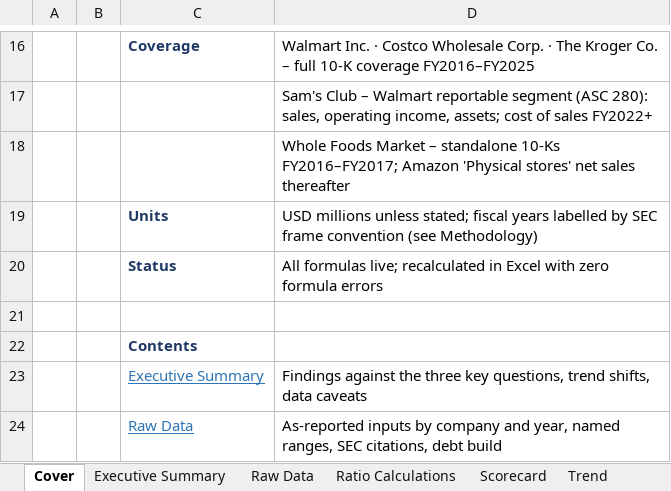
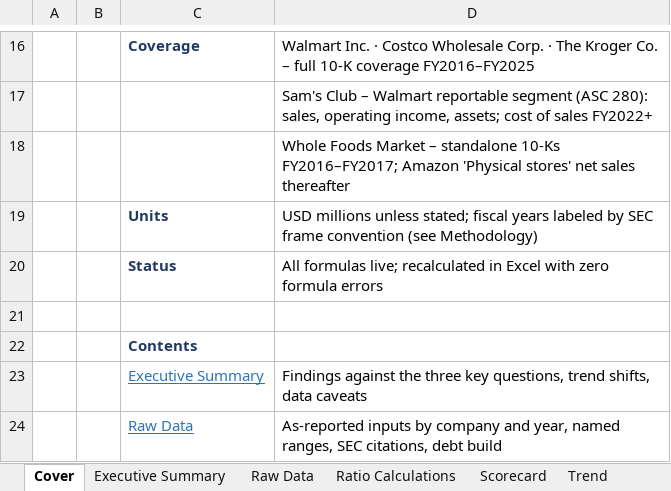
Before and after one commit to josephrbarry/competitor-scorecard, an Excel workbook: output/Retail_Peer_Benchmarking.xlsx, sheet Cover, drawn as a sheet; only a part is shown, gaps mark what is left out; values as stored, in another font and other column widths than the file's, no borders; the diff names each change by its address in the sheet, - before the commit and + after, or states it on an @@ line.

Commit message:
US spelling throughout (color, labeled, gray, judgment)

```diff
--- a/output/Retail_Peer_Benchmarking.xlsx (sheet Cover)
+++ b/output/Retail_Peer_Benchmarking.xlsx (sheet Cover)
-D19: …fiscal years labelled by SEC…
+D19: …fiscal years labeled by SEC…
```
Also changed, not shown: sheet Methodology & Tools, sheet Raw Data, sheet Scorecard, charts or pictures, 5 other files.
